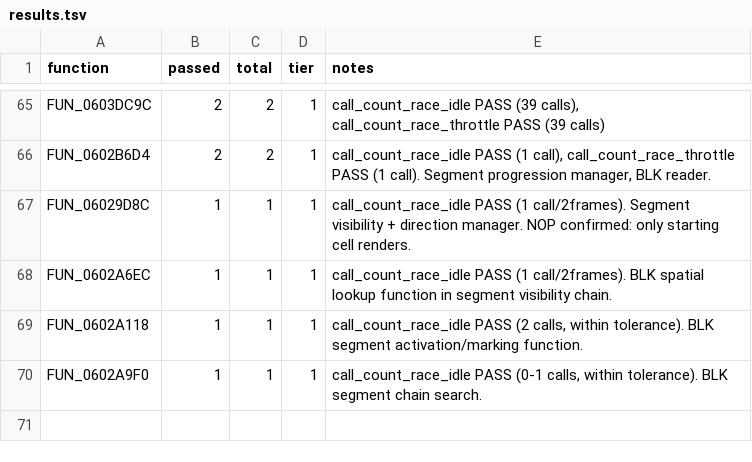
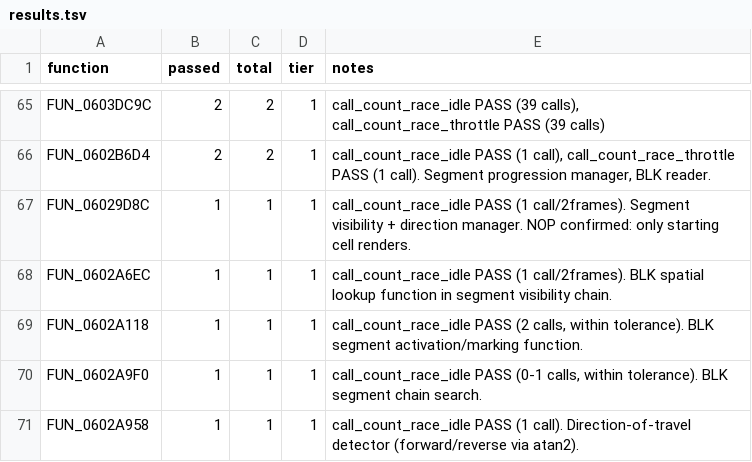
Before and after one commit to AJBats/saturn-daytona-cce-re, a TSV file: workstreams/auto_re/results.tsv, drawn as a sheet; only a part is shown, gaps mark what is left out.

```diff
--- a/workstreams/auto_re/results.tsv
+++ b/workstreams/auto_re/results.tsv
@@ -70 +70,2 @@ FUN_0602A118	1	1	1	call_count_race_idle PASS (2 calls, within tolerance). BLK se
 FUN_0602A9F0	1	1	1	call_count_race_idle PASS (0-1 calls, within tolerance). BLK segment chain search.
+FUN_0602A958	1	1	1	call_count_race_idle PASS (1 call). Direction-of-travel detector (forward/reverse via atan2).
```
Also changed, not shown: 2 other files.
